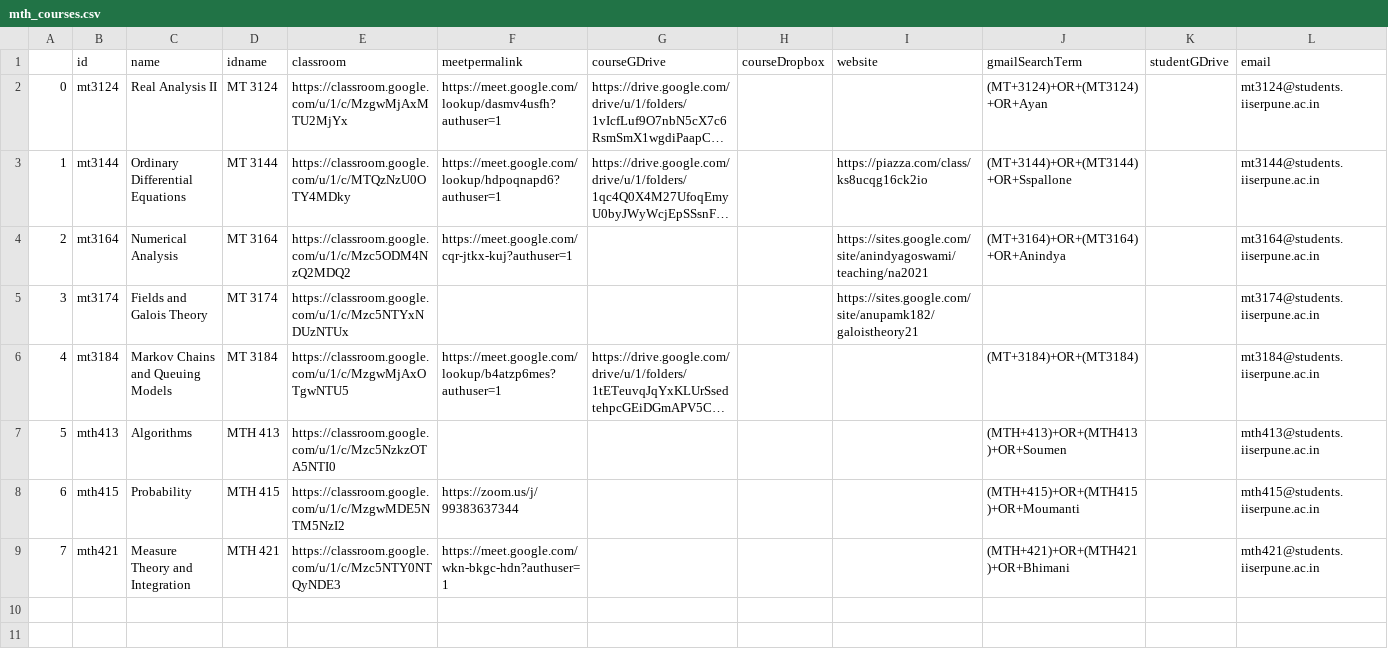
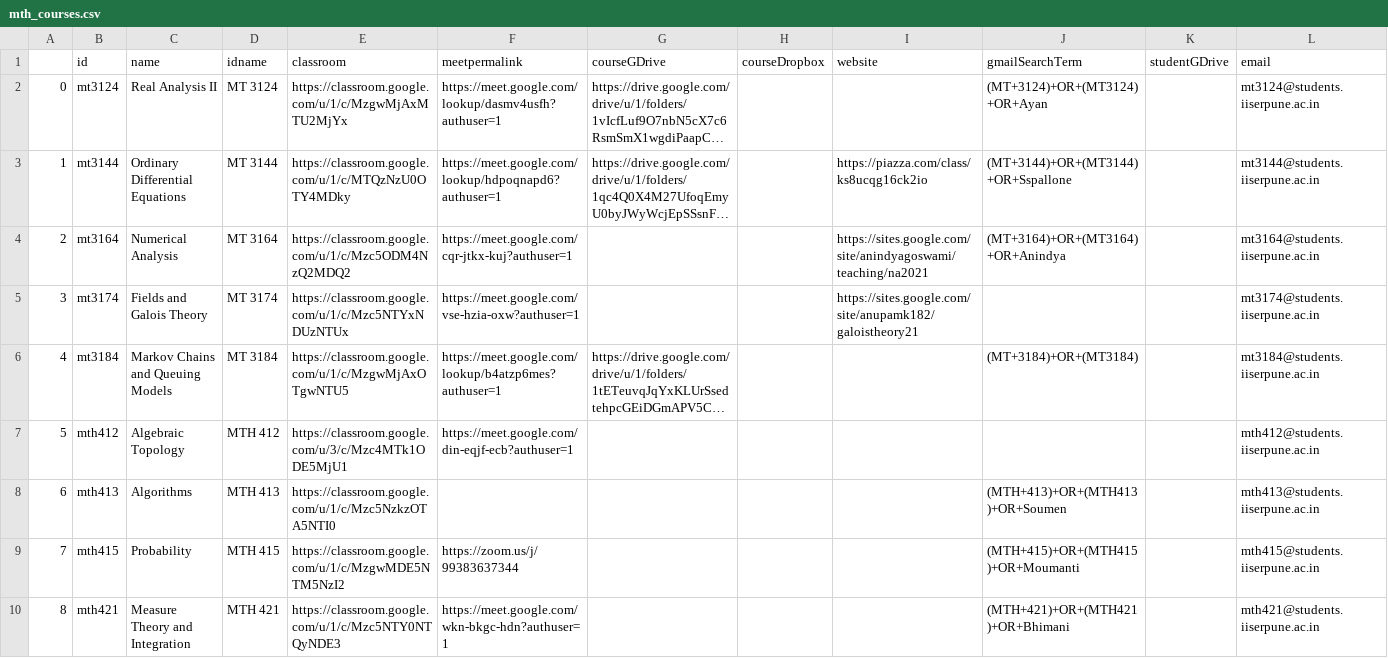
Before and after one commit to ch3rryblossom/aug-2021, a CSV file: data/mth_courses.csv, drawn as a sheet; only a part is shown; long unchanged cells end in …; addresses are those after the commit; the diff covers the shown part only; the diff names each change by its address in the sheet, - before the commit and + after, or states it on an @@ line.

Commit message:
Update Math data

```diff
--- a/data/mth_courses.csv
+++ b/data/mth_courses.csv
-F5 (meetpermalink): (empty)
+F5 (meetpermalink): https://meet.google.com/vse-hzia-oxw?authuser=1
+row 7: 5 | mth412 | Algebraic Topology | MTH 412 | https://classroom.google.com/u/3/c/Mzc4MTk1ODE5MjU1 | https://meet.google.com/din-eqjf-ecb?authuser=1 |  |  |  |  |  | mth412@students.iiserpune.ac.in
@@ column A renumbered between rows 8 and 10 @@
```
Also changed, not shown: 2 added rows elsewhere in this file, data/mth_instructors.csv, data/phy_courses.csv, 1 other file.
